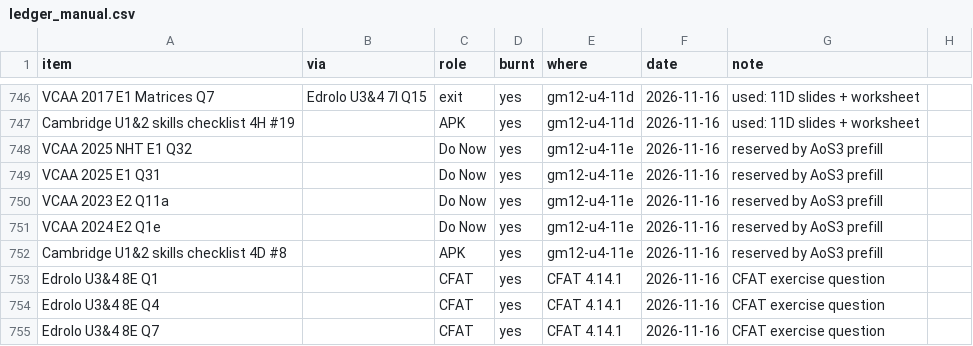
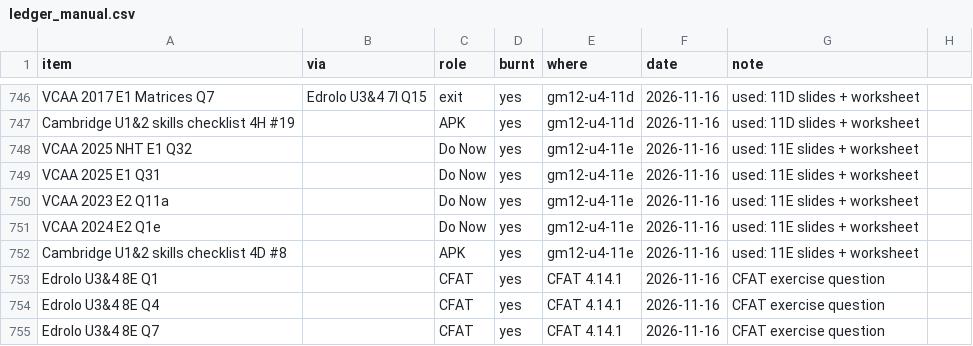
Before and after one commit to roccatalano/12MAG, a CSV file: tools/ledger_manual.csv, drawn as a sheet; only a part is shown, gaps mark what is left out.

```diff
--- a/tools/ledger_manual.csv
+++ b/tools/ledger_manual.csv
@@ -747,7 +747,7 @@ VCAA 2017 E1 Matrices Q7,Edrolo U3&4 7I Q15,exit,yes,gm12-u4-11d,2026-11-16,used
 Cambridge U1&2 skills checklist 4H #19,,APK,yes,gm12-u4-11d,2026-11-16,used: 11D slides + worksheet
-VCAA 2025 NHT E1 Q32,,Do Now,yes,gm12-u4-11e,2026-11-16,reserved by AoS3 prefill
-VCAA 2025 E1 Q31,,Do Now,yes,gm12-u4-11e,2026-11-16,reserved by AoS3 prefill
-VCAA 2023 E2 Q11a,,Do Now,yes,gm12-u4-11e,2026-11-16,reserved by AoS3 prefill
-VCAA 2024 E2 Q1e,,Do Now,yes,gm12-u4-11e,2026-11-16,reserved by AoS3 prefill
-Cambridge U1&2 skills checklist 4D #8,,APK,yes,gm12-u4-11e,2026-11-16,reserved by AoS3 prefill
+VCAA 2025 NHT E1 Q32,,Do Now,yes,gm12-u4-11e,2026-11-16,used: 11E slides + worksheet
+VCAA 2025 E1 Q31,,Do Now,yes,gm12-u4-11e,2026-11-16,used: 11E slides + worksheet
+VCAA 2023 E2 Q11a,,Do Now,yes,gm12-u4-11e,2026-11-16,used: 11E slides + worksheet
+VCAA 2024 E2 Q1e,,Do Now,yes,gm12-u4-11e,2026-11-16,used: 11E slides + worksheet
+Cambridge U1&2 skills checklist 4D #8,,APK,yes,gm12-u4-11e,2026-11-16,used: 11E slides + worksheet
 Edrolo U3&4 8E Q1,,CFAT,yes,CFAT 4.14.1,2026-11-16,CFAT exercise question
```
Also changed, not shown: 13 other files.
